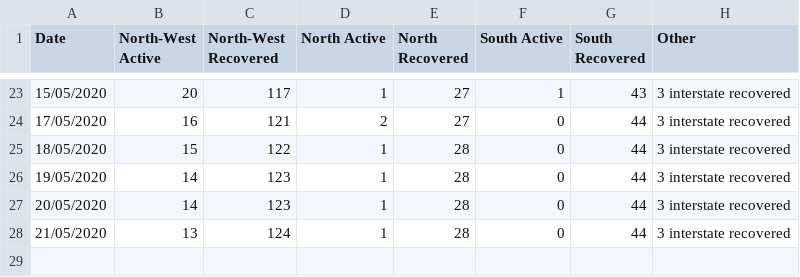
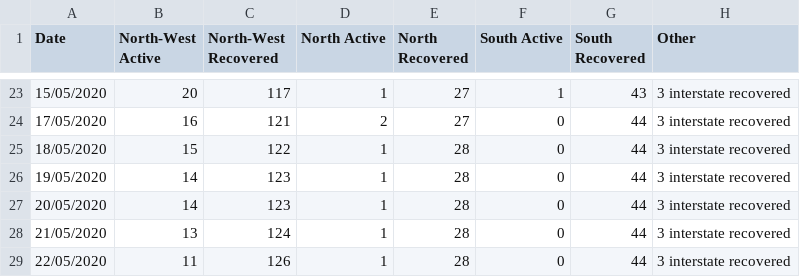
Before and after one commit to mcyph/world_subnational_covid_crawler, a TSV file: state_news_releases/tas/tas_by_ths.tsv, drawn as a sheet; only a part is shown, gaps mark what is left out.

```diff
--- a/state_news_releases/tas/tas_by_ths.tsv
+++ b/state_news_releases/tas/tas_by_ths.tsv
@@ -28 +28,2 @@ Date	North-West Active	North-West Recovered	North Active	North Recovered	South A
 21/05/2020	13	124	1	28	0	44	3 interstate recovered
+22/05/2020	11	126	1	28	0	44	3 interstate recovered
```
Also changed, not shown: 58 other files.
